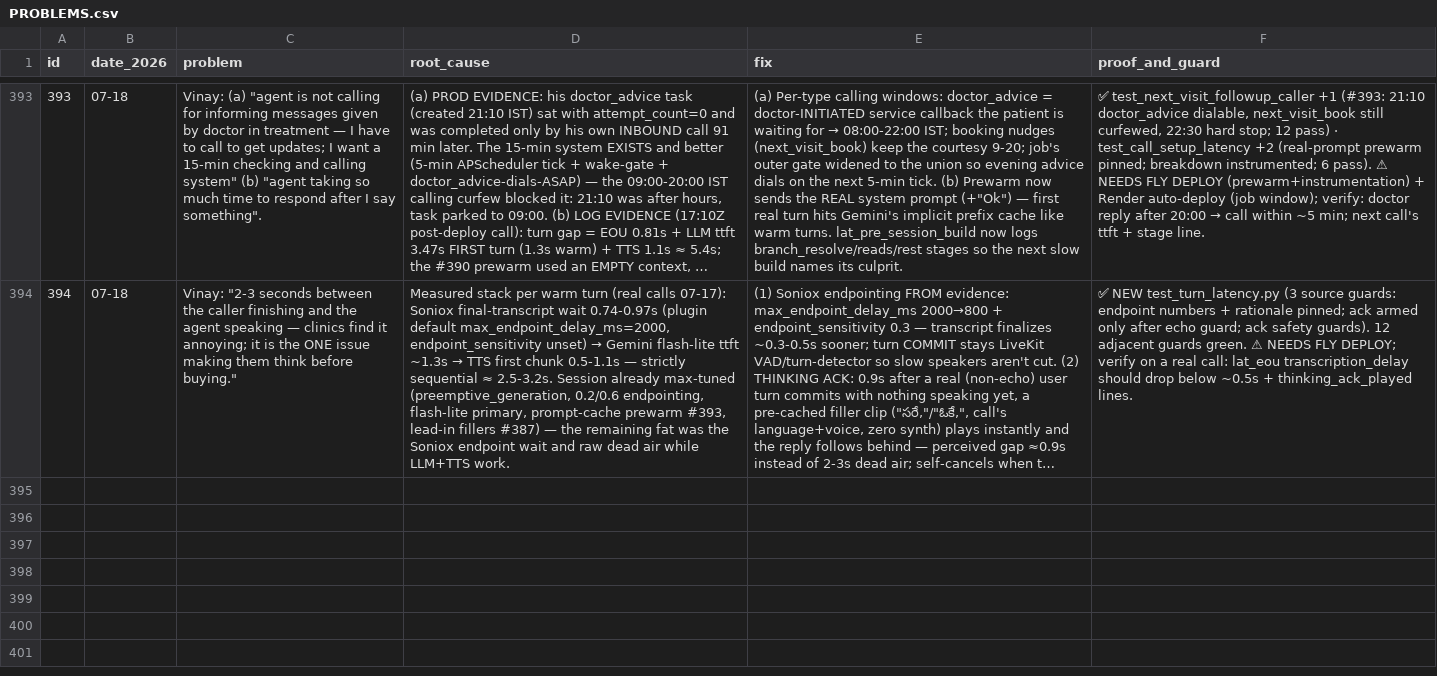
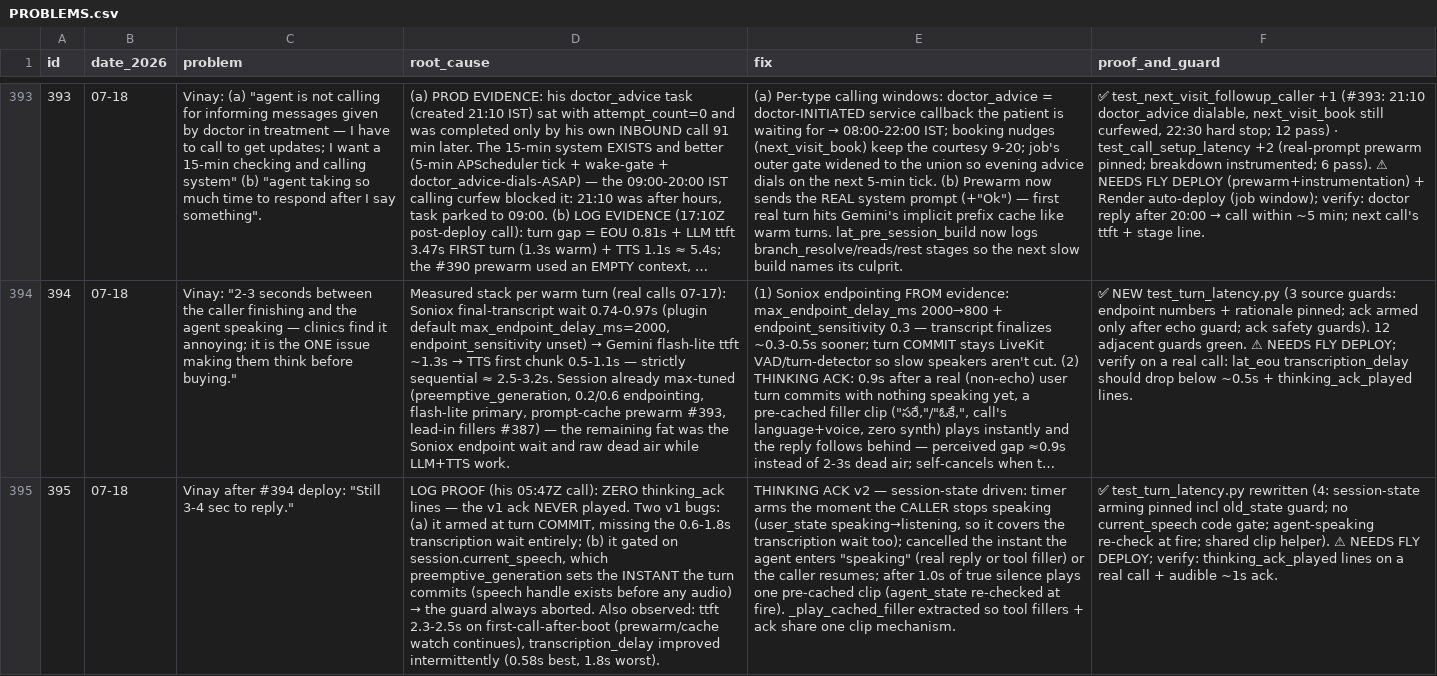
Before and after one commit to vachanam-ai/Vachanam-dev, a CSV file: docs/PROBLEMS.csv, drawn as a sheet; only a part is shown, gaps mark what is left out; long unchanged cells end in …; the diff names each change by its address in the sheet, - before the commit and + after, or states it on an @@ line.

```diff
--- a/docs/PROBLEMS.csv
+++ b/docs/PROBLEMS.csv
+row 395: 395 | 07-18 | Vinay after #394 deploy: "Still 3-4 sec to reply." | LOG PROOF (his 05:47Z call): ZERO thinking_ack lines — the v1 ack NEVER played. Two v1 bugs: (a) it armed at turn COMMIT, missing the 0.6-1.8s transcription wait entirely; (b) it gated on session.current_speech, which preemptive_generation sets the INSTANT the turn commits (speech handle exists before any audio) → the guard always aborted. Also observed: ttft 2.3-2.5s on first-call-after-boot (prewarm/cache watch continues), transcription_delay improved intermittently (0.58s best, 1.8s worst). | THINKING ACK v2 — session-state driven: timer arms the moment the CALLER stops speaking (user_state speaking→listening, so it covers the transcription wait too); cancelled the instant the agent enters "speaking" (real reply or tool filler) or the caller resumes; after 1.0s of true silence plays one pre-cached clip (agent_state re-checked at fire). _play_cached_filler extracted so tool fillers + ack share one clip mechanism. | ✅ test_turn_latency.py rewritten (4: session-state arming pinned incl old_state guard; no current_speech code gate; agent-speaking re-check at fire; shared clip helper). ⚠ NEEDS FLY DEPLOY; verify: thinking_ack_played lines on a real call + audible ~1s ack.
```
Also changed, not shown: 3 other files.
